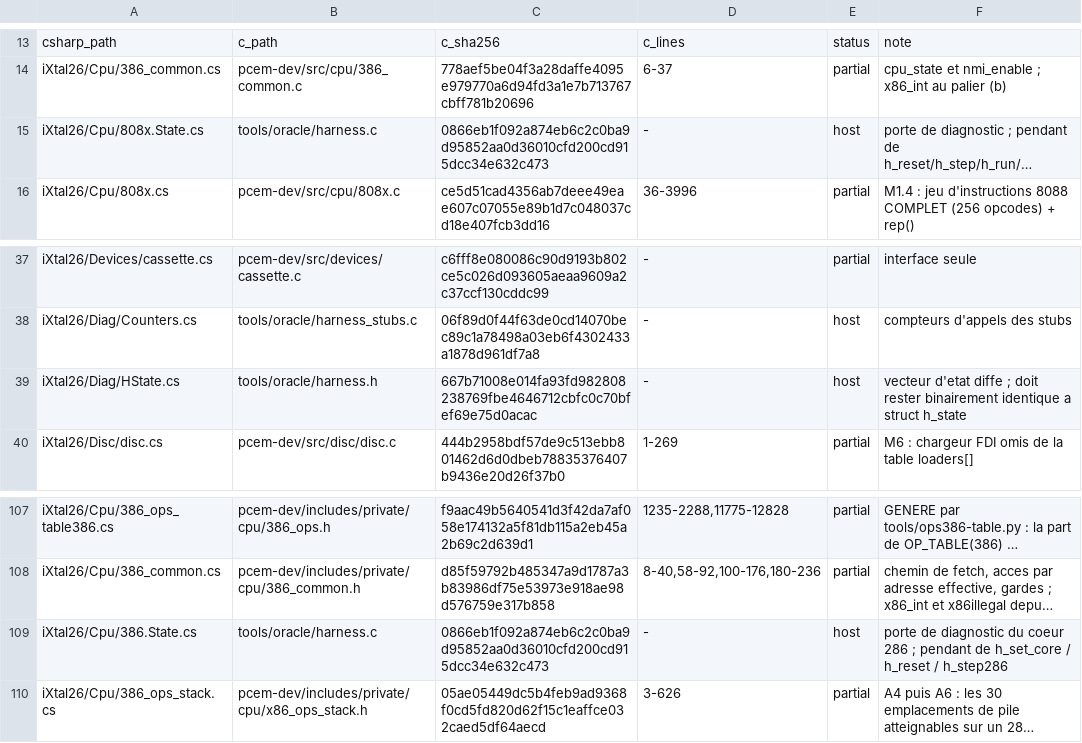
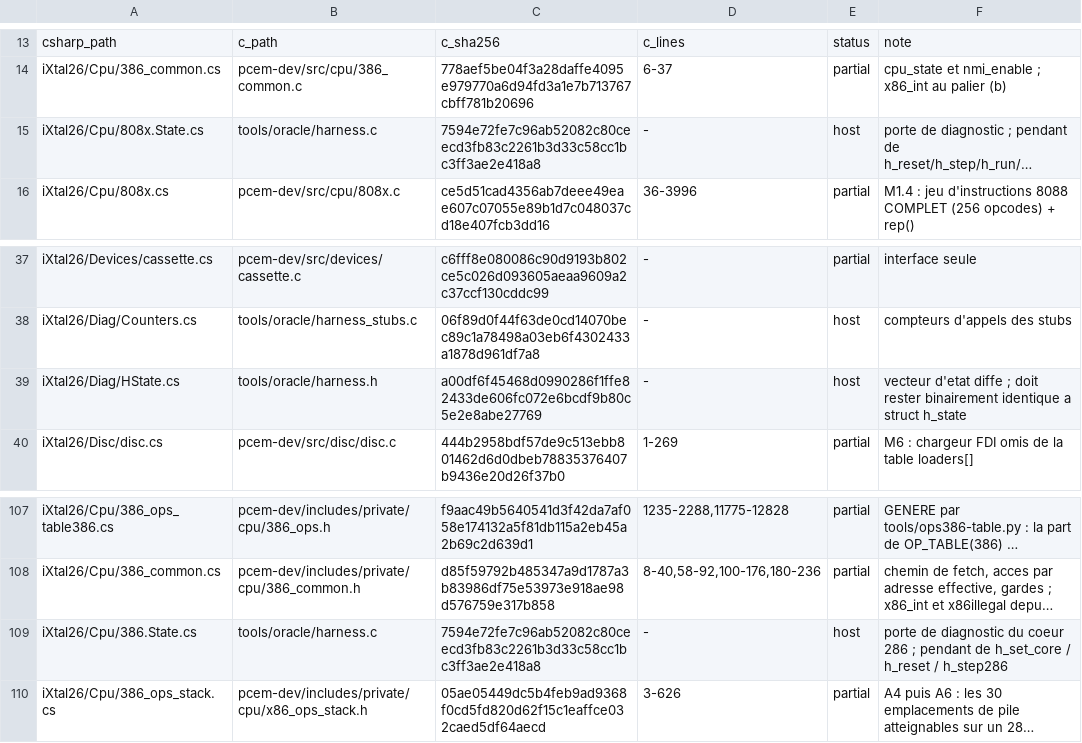
Before and after one commit to jpeloille/iXtal928, a TSV file: oracle.tsv, drawn as a sheet; only a part is shown, gaps mark what is left out; long unchanged cells end in …; the diff names each change by its address in the sheet, - before the commit and + after, or states it on an @@ line.

```diff
--- a/oracle.tsv
+++ b/oracle.tsv
-C15: 0866eb1f092a874eb6c2c0ba9d95852aa0d36010cfd200cd915dcc34e632c473
+C15: 7594e72fe7c96ab52082c80ceecd3fb83c2261b3d33c58cc1bc3ff3ae2e418a8
-C39: 667b71008e014fa93fd982808238769fbe4646712cbfc0c70bfef69e75d0acac
+C39: a00df6f45468d0990286f1ffe82433de606fc072e6bcdf9b80c5e2e8abe27769
-C109: 0866eb1f092a874eb6c2c0ba9d95852aa0d36010cfd200cd915dcc34e632c473
+C109: 7594e72fe7c96ab52082c80ceecd3fb83c2261b3d33c58cc1bc3ff3ae2e418a8
```
Also changed, not shown: 8 other files.
